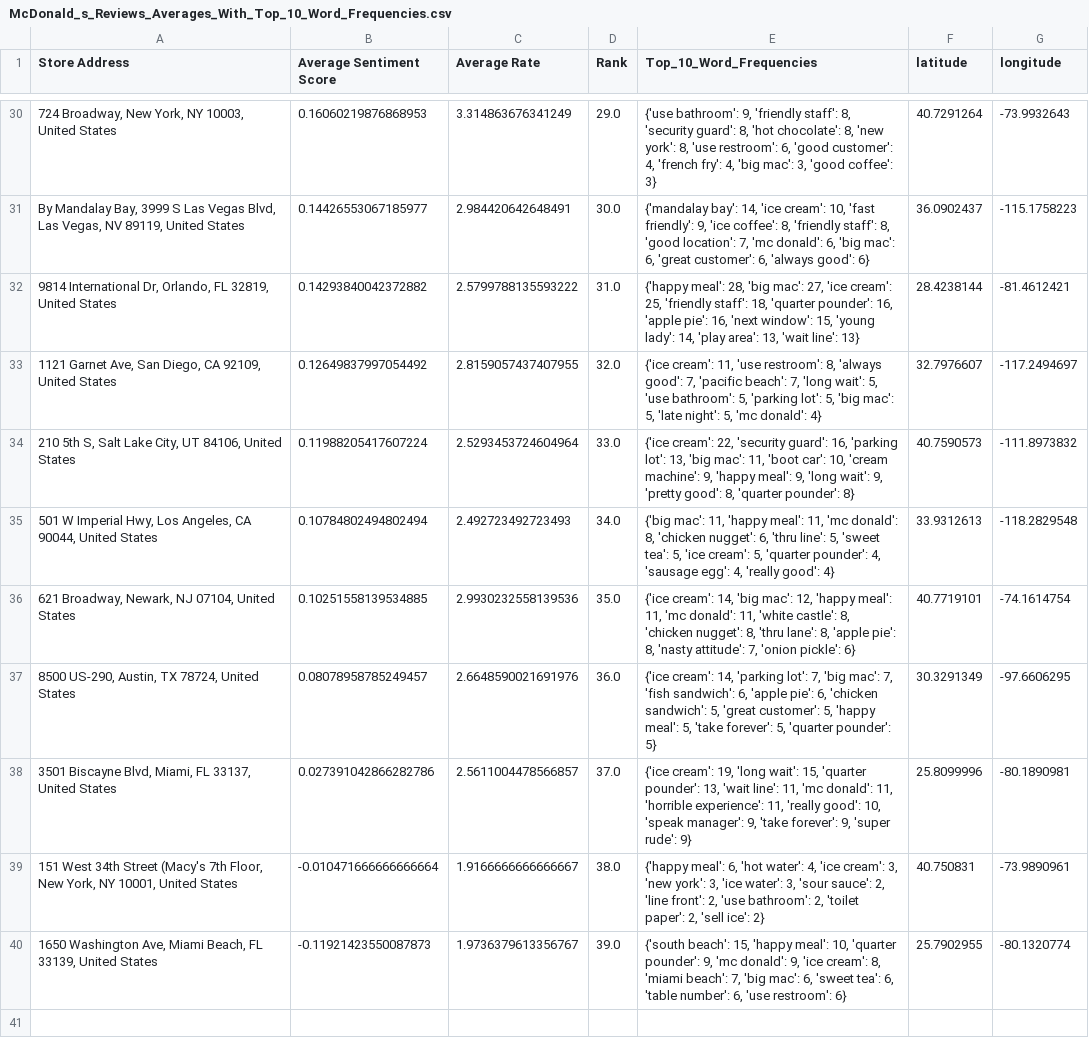
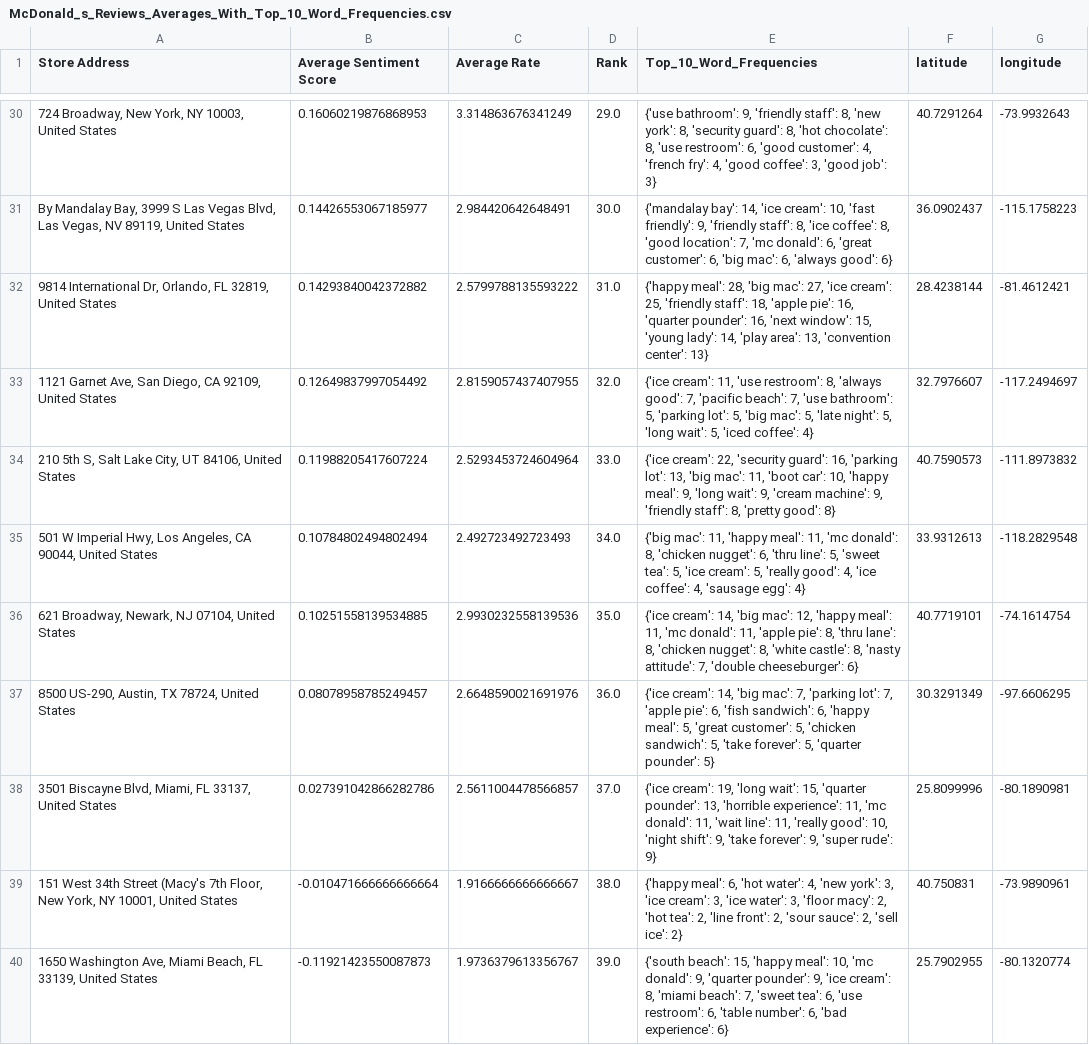
Before and after one commit to TeachFakerPlayingMid/McDonald-s_Store_Reviews_Analytics_INSY669_Final_Project, a CSV file: data/McDonald_s_Reviews_Averages_With_Top_10_Word_Frequencies.csv, drawn as a sheet; only a part is shown, gaps mark what is left out; the diff covers the shown part only; the diff names each change by its address in the sheet, - before the commit and + after, or states it on an @@ line.

Commit message:
replace dataset
rank the dataset with sentiment score then replot the top words graph

```diff
--- a/data/McDonald_s_Reviews_Averages_With_Top_10_Word_Frequencies.csv
+++ b/data/McDonald_s_Reviews_Averages_With_Top_10_Word_Frequencies.csv
-E30 (Top_10_Word_Frequencies): …staff': 8, 'security guard': 8, 'hot chocolate': 8, 'new york': 8, 'use restroom': 6, 'good customer': 4, 'french fry': 4, 'big mac': 3, 'good coffee': 3}
+E30 (Top_10_Word_Frequencies): …staff': 8, 'new york': 8, 'security guard': 8, 'hot chocolate': 8, 'use restroom': 6, 'good customer': 4, 'french fry': 4, 'good coffee': 3, 'good job': 3}
-E31 (Top_10_Word_Frequencies): …friendly': 9, 'ice coffee': 8, 'friendly staff': 8, 'good location': 7, 'mc donald': 6, 'big mac': 6, 'great customer': 6, 'always…
+E31 (Top_10_Word_Frequencies): …friendly': 9, 'friendly staff': 8, 'ice coffee': 8, 'good location': 7, 'mc donald': 6, 'great customer': 6, 'big mac': 6, 'always…
-E32 (Top_10_Word_Frequencies): …staff': 18, 'quarter pounder': 16, 'apple pie': 16, 'next window': 15, 'young lady': 14, 'play area': 13, 'wait line': 13}
+E32 (Top_10_Word_Frequencies): …staff': 18, 'apple pie': 16, 'quarter pounder': 16, 'next window': 15, 'young lady': 14, 'play area': 13, 'convention center': 13}
-E33 (Top_10_Word_Frequencies): …beach': 7, 'long wait': 5, 'use bathroom': 5, 'parking lot': 5, 'big mac': 5, 'late night': 5, 'mc donald': 4}
+E33 (Top_10_Word_Frequencies): …beach': 7, 'use bathroom': 5, 'parking lot': 5, 'big mac': 5, 'late night': 5, 'long wait': 5, 'iced coffee': 4}
-E34 (Top_10_Word_Frequencies): …car': 10, 'cream machine': 9, 'happy meal': 9, 'long wait': 9, 'pretty good': 8, 'quarter pounder': 8}
+E34 (Top_10_Word_Frequencies): …car': 10, 'happy meal': 9, 'long wait': 9, 'cream machine': 9, 'friendly staff': 8, 'pretty good': 8}
-E35 (Top_10_Word_Frequencies): …cream': 5, 'quarter pounder': 4, 'sausage egg': 4, 'really good': 4}
+E35 (Top_10_Word_Frequencies): …cream': 5, 'really good': 4, 'ice coffee': 4, 'sausage egg': 4}
-E36 (Top_10_Word_Frequencies): …donald': 11, 'white castle': 8, 'chicken nugget': 8, 'thru lane': 8, 'apple pie': 8, 'nasty attitude': 7, 'onion pickle': 6}
+E36 (Top_10_Word_Frequencies): …donald': 11, 'apple pie': 8, 'thru lane': 8, 'chicken nugget': 8, 'white castle': 8, 'nasty attitude': 7, 'double cheeseburger': 6}
-E37 (Top_10_Word_Frequencies): …cream': 14, 'parking lot': 7, 'big mac': 7, 'fish sandwich': 6, 'apple pie': 6, 'chicken sandwich': 5, 'great customer': 5, 'happy meal': 5, 'take…
+E37 (Top_10_Word_Frequencies): …cream': 14, 'big mac': 7, 'parking lot': 7, 'apple pie': 6, 'fish sandwich': 6, 'happy meal': 5, 'great customer': 5, 'chicken sandwich': 5, 'take…
-E38 (Top_10_Word_Frequencies): …pounder': 13, 'wait line': 11, 'mc donald': 11, 'horrible experience': 11, 'really good': 10, 'speak manager': 9, 'take…
+E38 (Top_10_Word_Frequencies): …pounder': 13, 'horrible experience': 11, 'mc donald': 11, 'wait line': 11, 'really good': 10, 'night shift': 9, 'take…
-E39 (Top_10_Word_Frequencies): …water': 4, 'ice cream': 3, 'new york': 3, 'ice water': 3, 'sour sauce': 2, 'line front': 2, 'use bathroom': 2, 'toilet paper': 2, 'sell…
+E39 (Top_10_Word_Frequencies): …water': 4, 'new york': 3, 'ice cream': 3, 'ice water': 3, 'floor macy': 2, 'hot tea': 2, 'line front': 2, 'sour sauce': 2, 'sell…
-E40 (Top_10_Word_Frequencies): …meal': 10, 'quarter pounder': 9, 'mc donald': 9, 'ice cream': 8, 'miami beach': 7, 'big mac': 6, 'sweet tea': 6, 'table number': 6, 'use restroom': 6}
+E40 (Top_10_Word_Frequencies): …meal': 10, 'mc donald': 9, 'quarter pounder': 9, 'ice cream': 8, 'miami beach': 7, 'sweet tea': 6, 'use restroom': 6, 'table number': 6, 'bad experience': 6}
```
Also changed, not shown: 25 edited cells elsewhere in this file, 5 other files.
